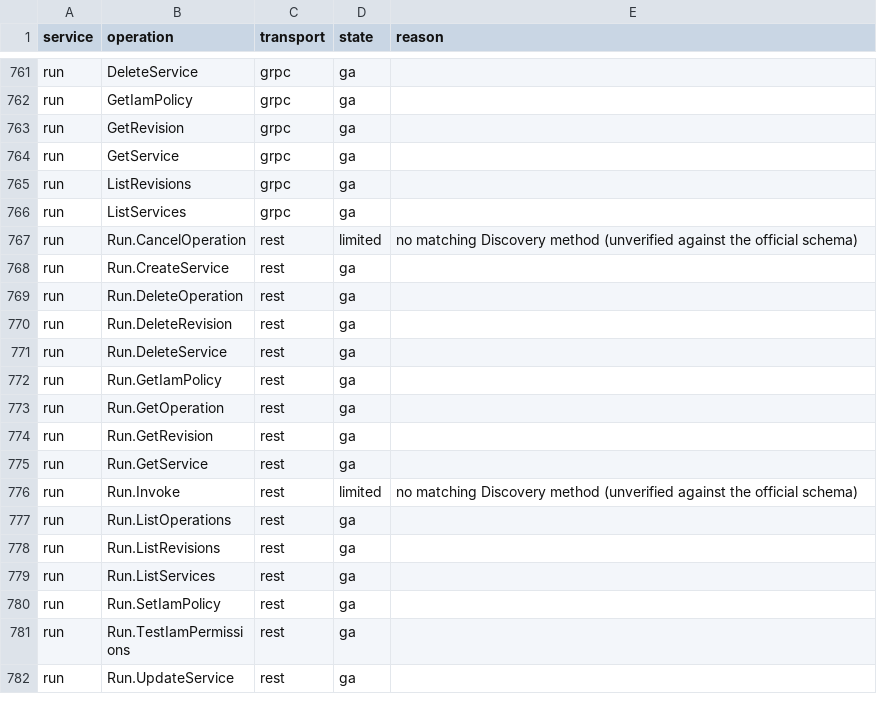
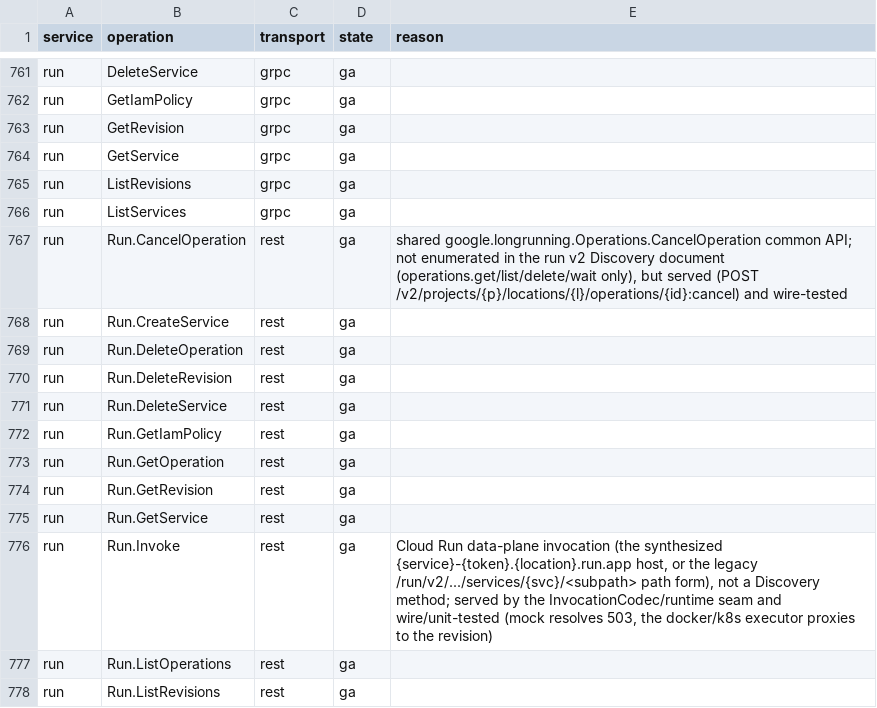
Before and after one commit to aamerik/jaiscloud, a CSV file: docs/fidelity/fidelity-matrix.csv, drawn as a sheet; only a part is shown, gaps mark what is left out; the shorter side is filled out with more unchanged rows.

Commit message:
fix(gcp/run): grade run Invoke + CancelOperation REST cells ga (GA2)

```diff
--- a/docs/fidelity/fidelity-matrix.csv
+++ b/docs/fidelity/fidelity-matrix.csv
@@ -766,3 +766,3 @@ run,ListRevisions,grpc,ga,
 run,ListServices,grpc,ga,
-run,Run.CancelOperation,rest,limited,no matching Discovery method (unverified against the official schema)
+run,Run.CancelOperation,rest,ga,"shared google.longrunning.Operations.CancelOperation common API; not enumerated in the run v2 Discovery document (operations.get/list/delete/wait only), but served (POST /v2/projects/{p}/locations/{l}/operations/{id}:cancel) and wire-tested"
 run,Run.CreateService,rest,ga,
@@ -775,3 +775,3 @@ run,Run.GetRevision,rest,ga,
 run,Run.GetService,rest,ga,
-run,Run.Invoke,rest,limited,no matching Discovery method (unverified against the official schema)
+run,Run.Invoke,rest,ga,"Cloud Run data-plane invocation (the synthesized {service}-{token}.{location}.run.app host, or the legacy /run/v2/.../services/{svc}/<subpath> path form), not a Discovery method; served by the InvocationCodec/runtime seam and wire/unit-tested (mock resolves 503, the docker/k8s executor proxies to the revision)"
 run,Run.ListOperations,rest,ga,
```
Also changed, not shown: 6 other files.
